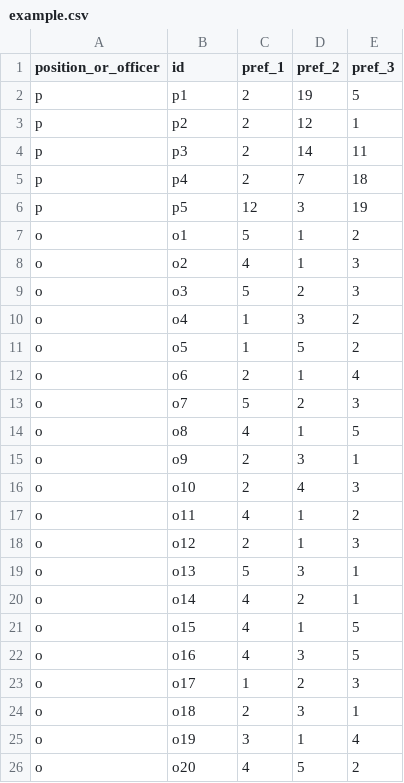
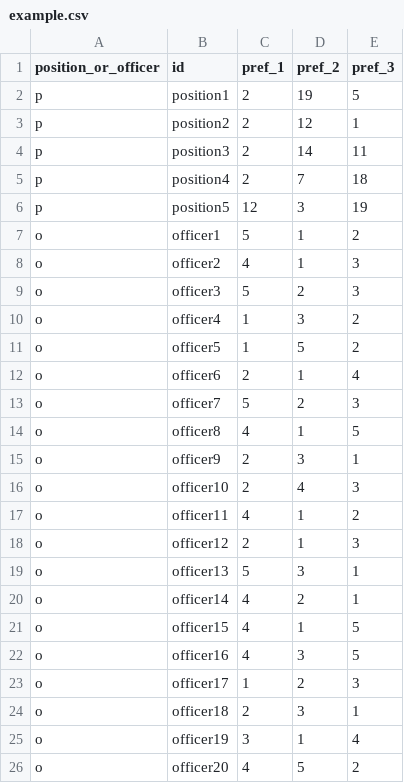
Before and after one commit to dkrivaa/appointments, a CSV file: example.csv, drawn as a sheet.

```diff
--- a/example.csv
+++ b/example.csv
@@ -1,26 +1,26 @@
 position_or_officer,id,pref_1,pref_2,pref_3
-p,p1,2,19,5
-p,p2,2,12,1
-p,p3,2,14,11
-p,p4,2,7,18
-p,p5,12,3,19
-o,o1,5,1,2
-o,o2,4,1,3
-o,o3,5,2,3
-o,o4,1,3,2
-o,o5,1,5,2
-o,o6,2,1,4
-o,o7,5,2,3
-o,o8,4,1,5
-o,o9,2,3,1
-o,o10,2,4,3
-o,o11,4,1,2
-o,o12,2,1,3
-o,o13,5,3,1
-o,o14,4,2,1
-o,o15,4,1,5
-o,o16,4,3,5
-o,o17,1,2,3
-o,o18,2,3,1
-o,o19,3,1,4
-o,o20,4,5,2
+p,position1,2,19,5
+p,position2,2,12,1
+p,position3,2,14,11
+p,position4,2,7,18
+p,position5,12,3,19
+o,officer1,5,1,2
+o,officer2,4,1,3
+o,officer3,5,2,3
+o,officer4,1,3,2
+o,officer5,1,5,2
+o,officer6,2,1,4
+o,officer7,5,2,3
+o,officer8,4,1,5
+o,officer9,2,3,1
+o,officer10,2,4,3
+o,officer11,4,1,2
+o,officer12,2,1,3
+o,officer13,5,3,1
+o,officer14,4,2,1
+o,officer15,4,1,5
+o,officer16,4,3,5
+o,officer17,1,2,3
+o,officer18,2,3,1
+o,officer19,3,1,4
+o,officer20,4,5,2
```
Also changed, not shown: 1 other file.
